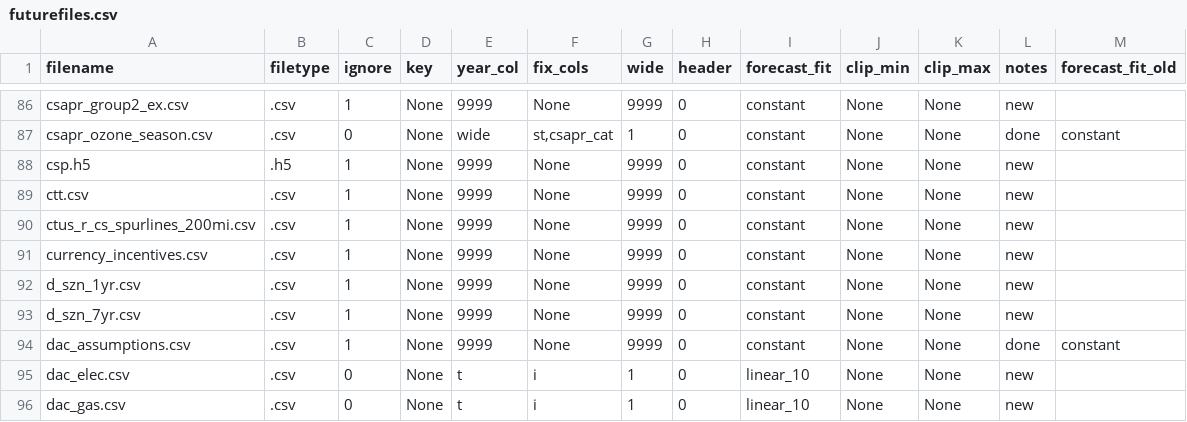
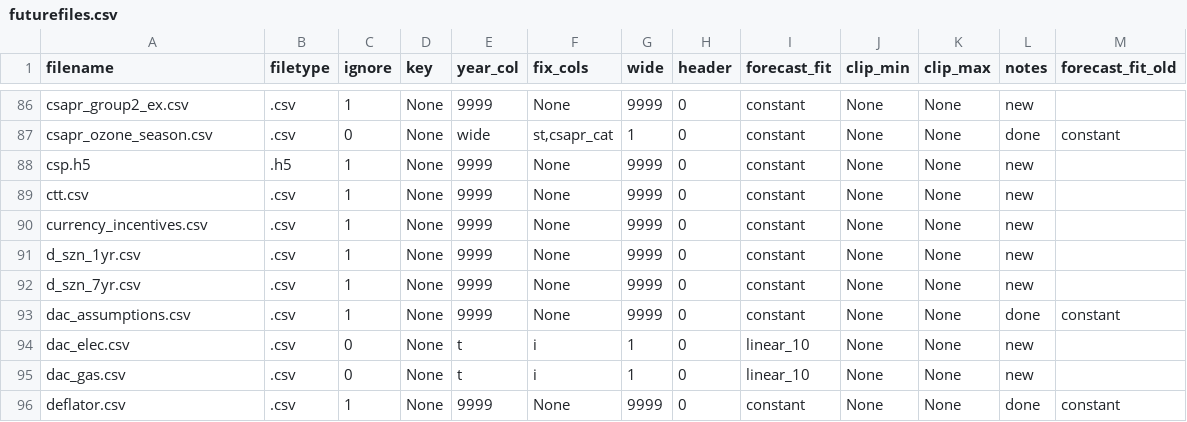
Before and after one commit to jdseng/ReEDS, a CSV file: inputs/userinput/futurefiles.csv, drawn as a sheet; only a part is shown, gaps mark what is left out; the shorter side is filled out with more unchanged rows; the diff names each change by its address in the sheet, - before the commit and + after, or states it on an @@ line.

Commit message:
move min_co2_spurline_miles to scalars; use DC distance for pipelines; only define co2_routes for r,rr pairs with nonzero distance

```diff
--- a/inputs/userinput/futurefiles.csv
+++ b/inputs/userinput/futurefiles.csv
-row 90: ctus_r_cs_spurlines_200mi.csv | .csv | 1 | None | 9999 | None | 9999 | 0 | constant | None | None | new
```
Also changed, not shown: runfiles.csv, 2 other files.
